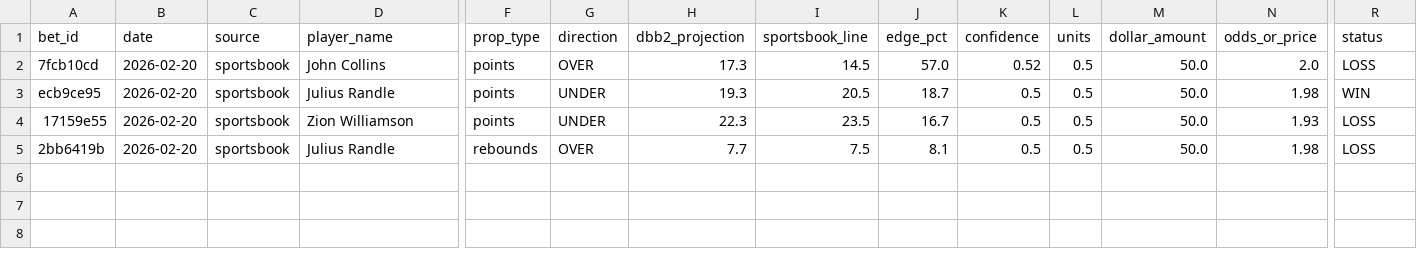
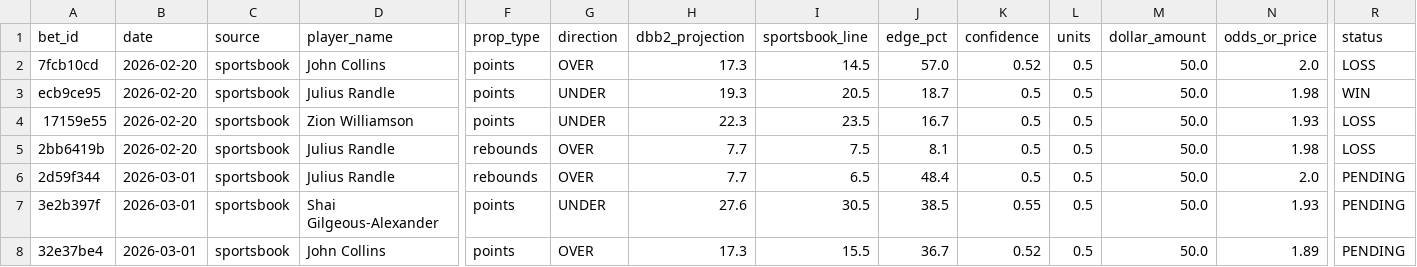
Before and after one commit to teebuphilip/courtdominion, a CSV file: betting-engine/data/bets/master_bets.csv, drawn as a sheet; only a part is shown, gaps mark what is left out; rows hold the shown columns only; the diff names each change by its address in the sheet, - before the commit and + after, or states it on an @@ line.

```diff
--- a/betting-engine/data/bets/master_bets.csv
+++ b/betting-engine/data/bets/master_bets.csv
+row 6: 2d59f344 | 2026-03-01 | sportsbook | Julius Randle | rebounds | OVER | 7.7 | 6.5 | 48.4 | 0.5 | 0.5 | 50.0 | 2.0 | PENDING
+row 7: 3e2b397f | 2026-03-01 | sportsbook | Shai Gilgeous-Alexander | points | UNDER | 27.6 | 30.5 | 38.5 | 0.55 | 0.5 | 50.0 | 1.93 | PENDING
+row 8: 32e37be4 | 2026-03-01 | sportsbook | John Collins | points | OVER | 17.3 | 15.5 | 36.7 | 0.52 | 0.5 | 50.0 | 1.89 | PENDING
```
Also changed, not shown: betting-engine/data/bets/master_bets_enhanced.csv, 13 other files.
